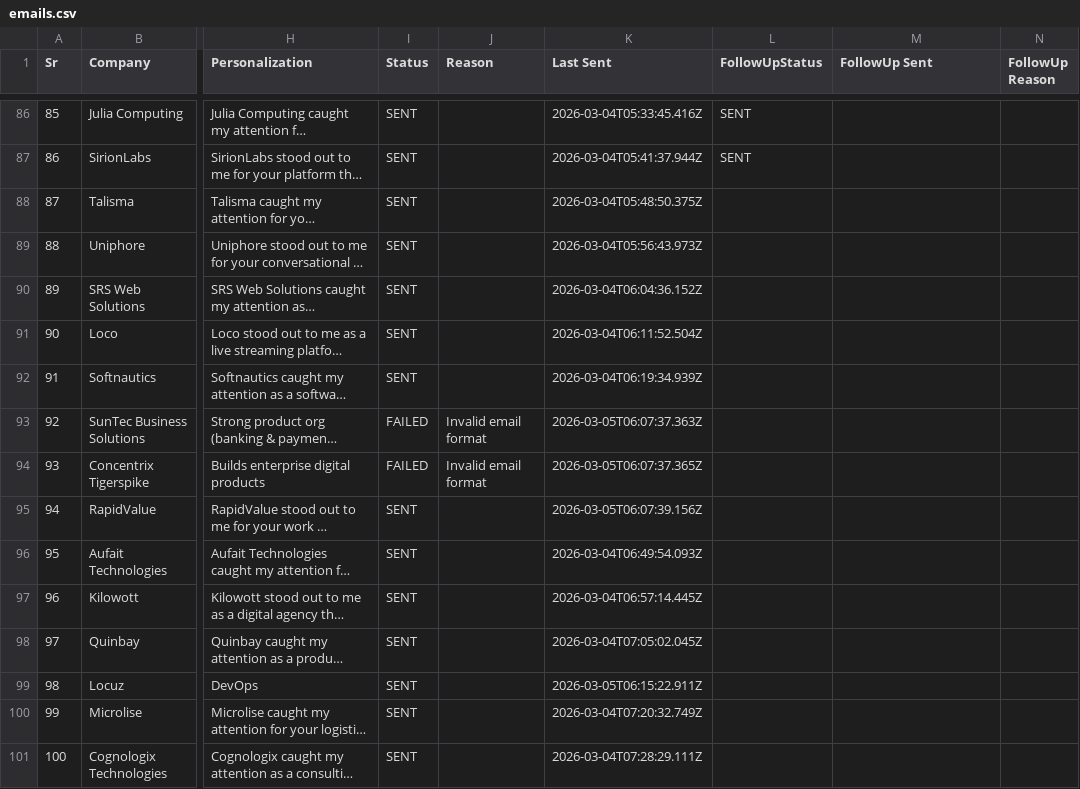
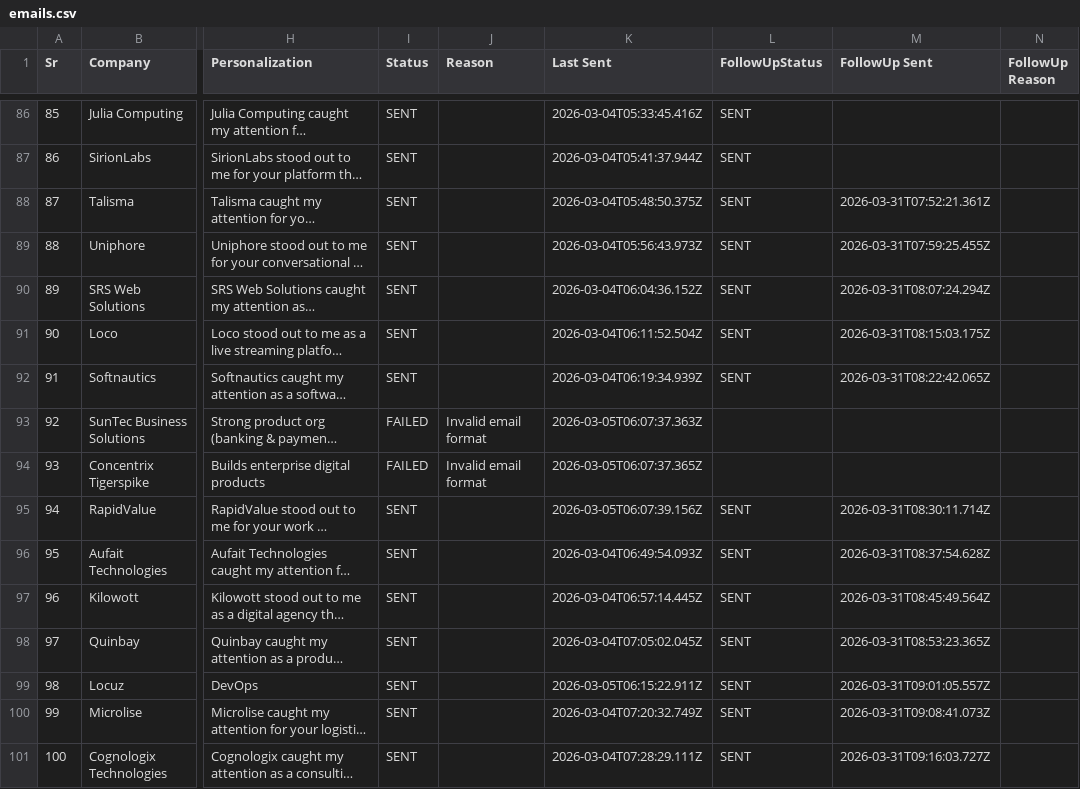
Before and after one commit to rajput-vishal01/automate-mail, a CSV file: emails.csv, drawn as a sheet; only a part is shown, gaps mark what is left out; long unchanged cells end in …; the diff covers the shown part only; the diff names each change by its address in the sheet, - before the commit and + after, or states it on an @@ line.

Commit message:
chore: update follow-up status [2026-03-31 10:52 UTC]

```diff
--- a/emails.csv
+++ b/emails.csv
-L88:L92 (FollowUpStatus): (empty)
+L88:L92 (FollowUpStatus): SENT
-M88 (FollowUp Sent): (empty)
+M88 (FollowUp Sent): 2026-03-31T07:52:21.361Z
-M89 (FollowUp Sent): (empty)
+M89 (FollowUp Sent): 2026-03-31T07:59:25.455Z
-M90 (FollowUp Sent): (empty)
+M90 (FollowUp Sent): 2026-03-31T08:07:24.294Z
-M91 (FollowUp Sent): (empty)
+M91 (FollowUp Sent): 2026-03-31T08:15:03.175Z
-M92 (FollowUp Sent): (empty)
+M92 (FollowUp Sent): 2026-03-31T08:22:42.065Z
-L95:L101 (FollowUpStatus): (empty)
+L95:L101 (FollowUpStatus): SENT
-M95 (FollowUp Sent): (empty)
+M95 (FollowUp Sent): 2026-03-31T08:30:11.714Z
-M96 (FollowUp Sent): (empty)
+M96 (FollowUp Sent): 2026-03-31T08:37:54.628Z
-M97 (FollowUp Sent): (empty)
+M97 (FollowUp Sent): 2026-03-31T08:45:49.564Z
-M98 (FollowUp Sent): (empty)
+M98 (FollowUp Sent): 2026-03-31T08:53:23.365Z
-M99 (FollowUp Sent): (empty)
+M99 (FollowUp Sent): 2026-03-31T09:01:05.557Z
-M100 (FollowUp Sent): (empty)
+M100 (FollowUp Sent): 2026-03-31T09:08:41.073Z
-M101 (FollowUp Sent): (empty)
+M101 (FollowUp Sent): 2026-03-31T09:16:03.727Z
```
Also changed, not shown: 26 edited cells elsewhere in this file.
